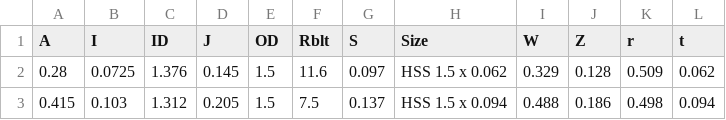
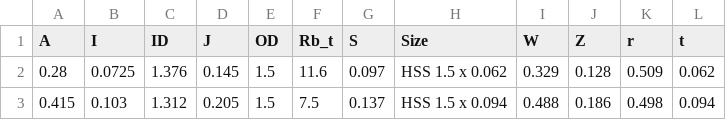
Before and after one commit to youandvern/efficalc, a CSV file: efficalc/sections/csv/alum_shapes_circular.csv, drawn as a sheet; only a part is shown.

```diff
--- a/efficalc/sections/csv/alum_shapes_circular.csv
+++ b/efficalc/sections/csv/alum_shapes_circular.csv
@@ -1,2 +1,2 @@
-A,I,ID,J,OD,Rblt,S,Size,W,Z,r,t
+A,I,ID,J,OD,Rb_t,S,Size,W,Z,r,t
 0.28,0.0725,1.376,0.145,1.5,11.6,0.097,HSS 1.5 x 0.062,0.329,0.128,0.509,0.062
```
Also changed, not shown: efficalc/sections/csv/alum_shapes_L.csv, efficalc/sections/csv/alum_shapes_wf.csv, 13 other files.
